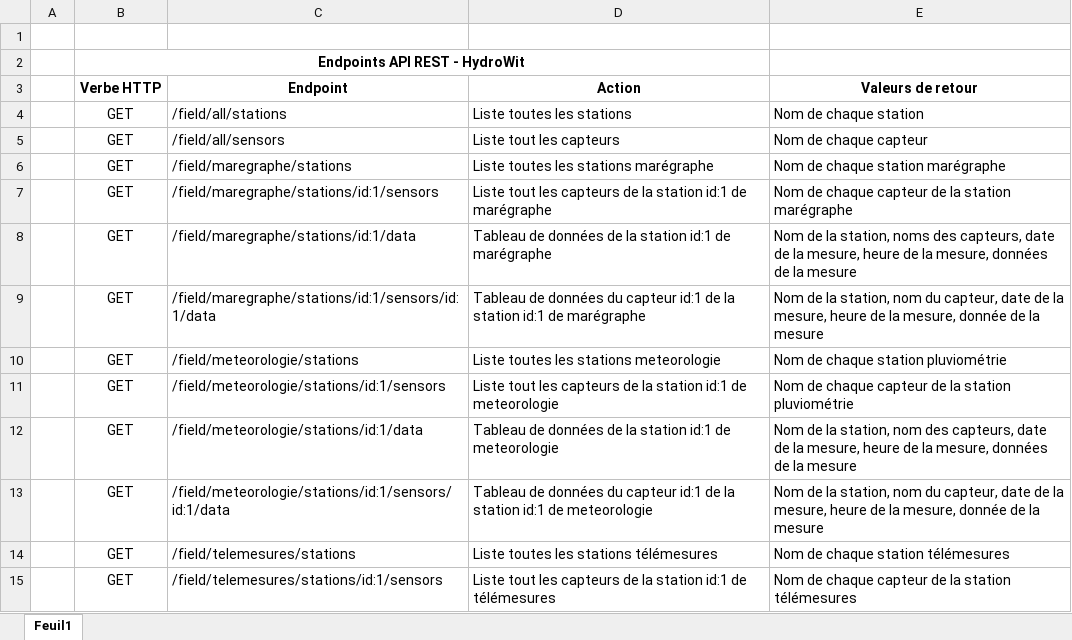
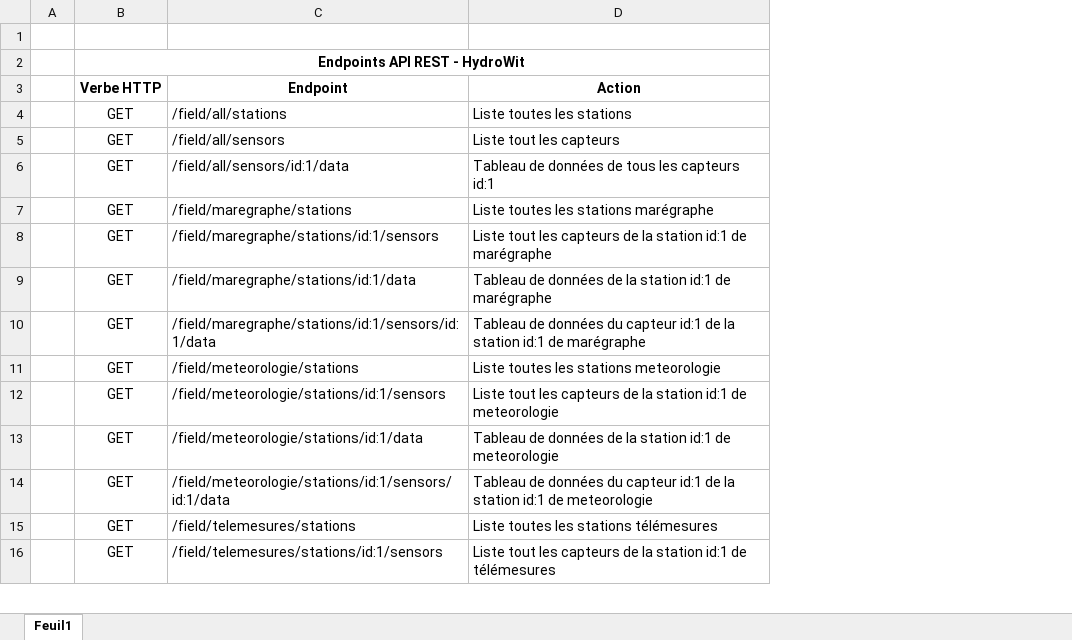
Before and after one commit to HematielaBequille/stageMDE, an Excel workbook: HydroWit/src/assets/docs/API endpoints.xlsx, sheet Feuil1, drawn as a sheet; only a part is shown; values as stored, in another font and other column widths than the file's, no borders; removed rows and columns are numbered as before the commit, all else as after; the diff names each change by its address in the sheet, - before the commit and + after, or states it on an @@ line.

Commit message:
amélioration des endpoints

```diff
--- a/HydroWit/src/assets/docs/API endpoints.xlsx (sheet Feuil1)
+++ b/HydroWit/src/assets/docs/API endpoints.xlsx (sheet Feuil1)
-column E (Valeurs de retour), rows 4-15: Nom de chaque station | Nom de chaque capteur | Nom de chaque station marégraphe | Nom de chaque capteur de la station marégraphe | Nom de la station, noms des capteurs, date de la mesure, heure de la mesure, données de la mesure | Nom de la station, nom du capteur, date de la mesure, heure de la mesure, donnée de la mesure | Nom de chaque station pluviométrie | Nom de chaque capteur de la station pluviométrie | Nom de la station, nom des capteurs, date de la mesure, heure de la mesure, données de la mesure | Nom de la station, nom du capteur, date de la mesure, heure de la mesure, donnée de la mesure | Nom de chaque station télémesures | Nom de chaque capteur de la station télémesures
+row 6:  | GET | /field/all/sensors/id:1/data | Tableau de données de tous les capteurs id:1
```
Also changed, not shown: 1 other file.
